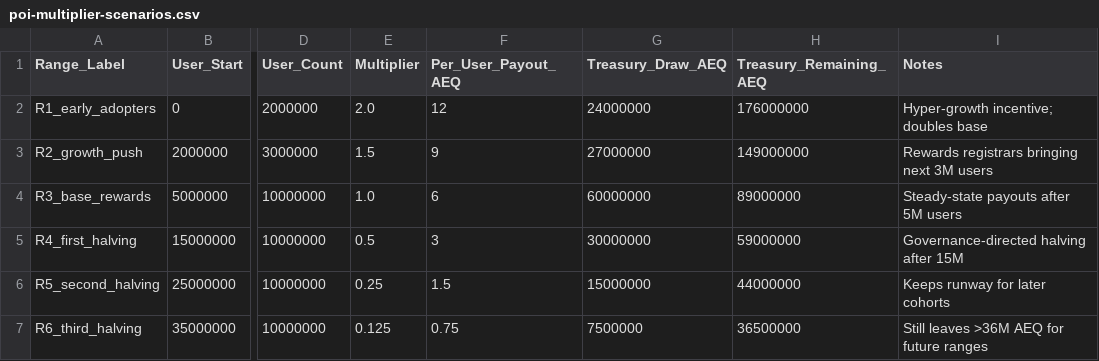
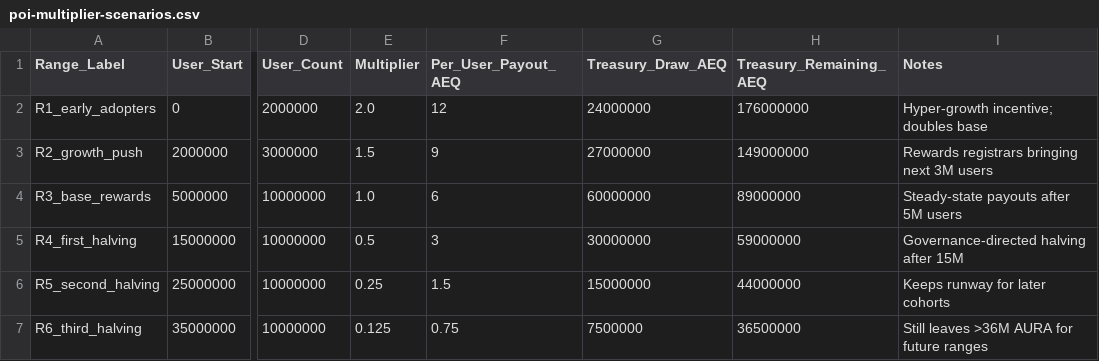
Before and after one commit to aura-blockchain/aura, a CSV file: docs/economics/models/poi-multiplier-scenarios.csv, drawn as a sheet; only a part is shown, gaps mark what is left out; the diff names each change by its address in the sheet, - before the commit and + after, or states it on an @@ line.

```diff
--- a/docs/economics/models/poi-multiplier-scenarios.csv
+++ b/docs/economics/models/poi-multiplier-scenarios.csv
-I7 (Notes): Still leaves >36M AEQ for future ranges
+I7 (Notes): Still leaves >36M AURA for future ranges
```
Also changed, not shown: 22 other files.
